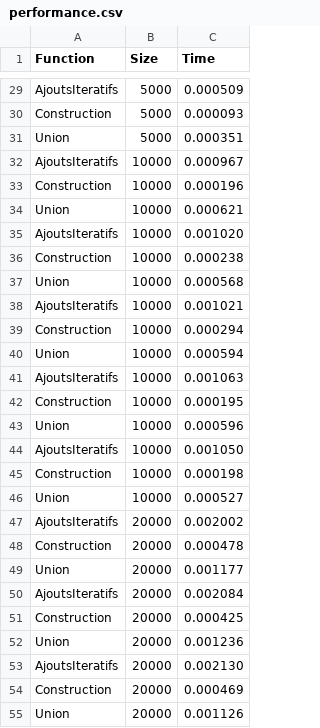
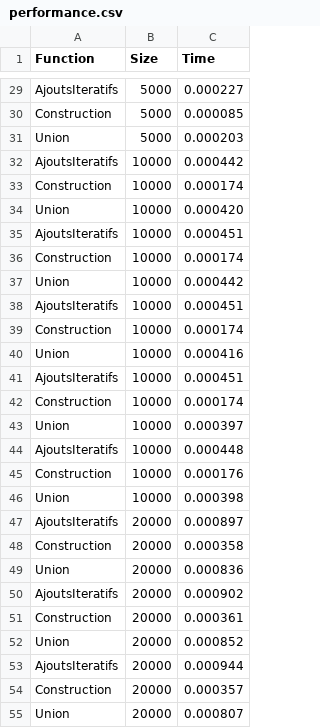
Before and after one commit to yangx219/ZHANG_YANG_ALGAV, a CSV file: performance.csv, drawn as a sheet; only a part is shown, gaps mark what is left out; the diff covers the shown part only; the diff names each change by its address in the sheet, - before the commit and + after, or states it on an @@ line.

```diff
--- a/performance.csv
+++ b/performance.csv
-C29 (Time): 0.000509
+C29 (Time): 0.000227
-C30 (Time): 0.000093
+C30 (Time): 0.000085
-C31 (Time): 0.000351
+C31 (Time): 0.000203
-C32 (Time): 0.000967
+C32 (Time): 0.000442
-C33 (Time): 0.000196
+C33 (Time): 0.000174
-C34 (Time): 0.000621
+C34 (Time): 0.000420
-C35 (Time): 0.001020
+C35 (Time): 0.000451
-C36 (Time): 0.000238
+C36 (Time): 0.000174
-C37 (Time): 0.000568
+C37 (Time): 0.000442
-C38 (Time): 0.001021
+C38 (Time): 0.000451
-C39 (Time): 0.000294
+C39 (Time): 0.000174
-C40 (Time): 0.000594
+C40 (Time): 0.000416
-C41 (Time): 0.001063
+C41 (Time): 0.000451
-C42 (Time): 0.000195
+C42 (Time): 0.000174
-C43 (Time): 0.000596
+C43 (Time): 0.000397
-C44 (Time): 0.001050
+C44 (Time): 0.000448
-C45 (Time): 0.000198
+C45 (Time): 0.000176
-C46 (Time): 0.000527
+C46 (Time): 0.000398
-C47 (Time): 0.002002
+C47 (Time): 0.000897
-C48 (Time): 0.000478
+C48 (Time): 0.000358
-C49 (Time): 0.001177
+C49 (Time): 0.000836
-C50 (Time): 0.002084
+C50 (Time): 0.000902
-C51 (Time): 0.000425
+C51 (Time): 0.000361
-C52 (Time): 0.001236
+C52 (Time): 0.000852
-C53 (Time): 0.002130
+C53 (Time): 0.000944
-C54 (Time): 0.000469
+C54 (Time): 0.000357
-C55 (Time): 0.001126
+C55 (Time): 0.000807
```
Also changed, not shown: 93 edited cells elsewhere in this file, 4 other files.
